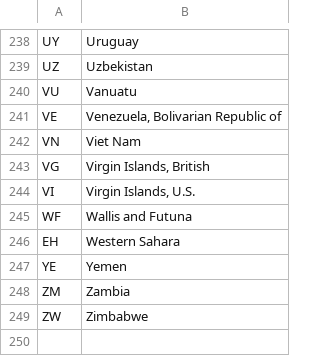
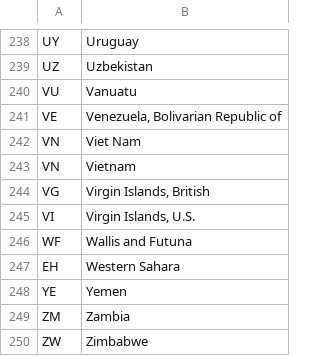
Before and after one commit to victorkaplunov/QAA_training, a CSV file: lesson001/country.csv, drawn as a sheet; only a part is shown, gaps mark what is left out.

Commit message:
set proper parameter for ip-address generator, fix for Vietnam name in lists

```diff
--- a/lesson001/country.csv
+++ b/lesson001/country.csv
@@ -242,2 +242,3 @@
 "VN","Viet Nam"
+"VN","Vietnam"
 "VG","Virgin Islands, British"
```
Also changed, not shown: 4 other files.
